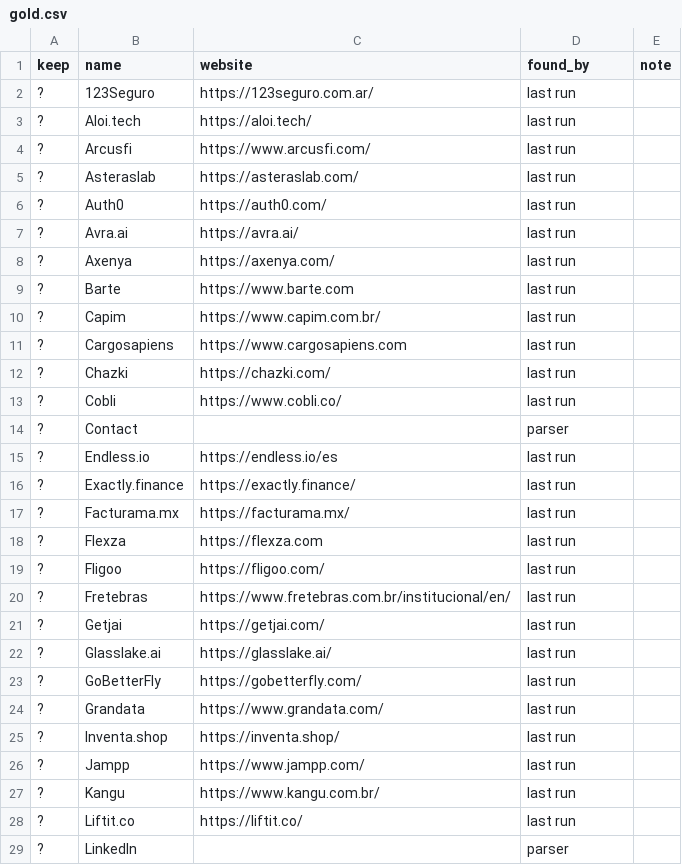
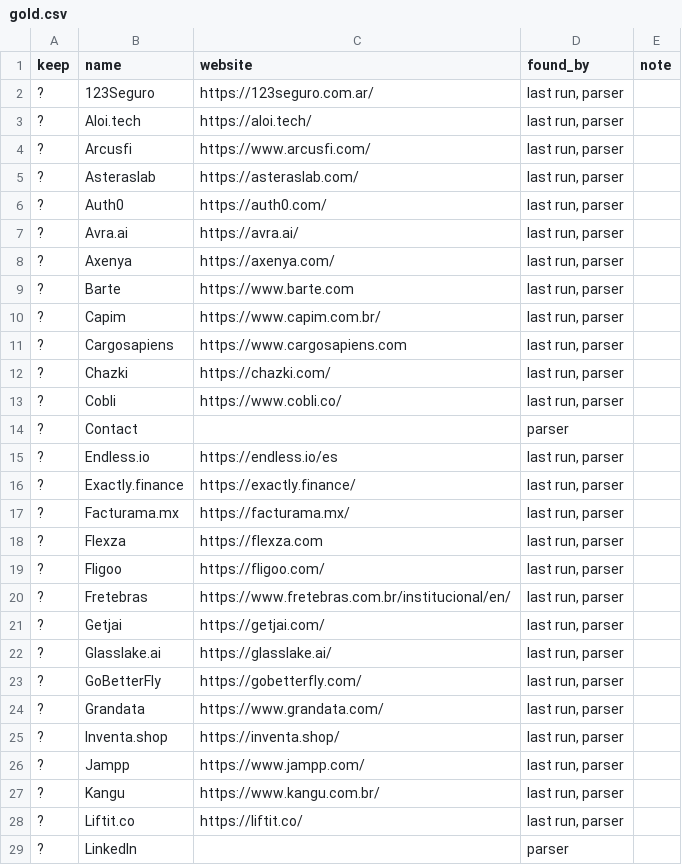
Before and after one commit to damofeigel/baquiano, a CSV file: evaluation/datasets/detection/nxtp/gold.csv, drawn as a sheet; only a part is shown; the diff covers the shown part only.

```diff
--- a/evaluation/datasets/detection/nxtp/gold.csv
+++ b/evaluation/datasets/detection/nxtp/gold.csv
@@ -1,29 +1,29 @@
 keep,name,website,found_by,note
-?,123Seguro,https://123seguro.com.ar/,last run,
-?,Aloi.tech,https://aloi.tech/,last run,
-?,Arcusfi,https://www.arcusfi.com/,last run,
-?,Asteraslab,https://asteraslab.com/,last run,
-?,Auth0,https://auth0.com/,last run,
-?,Avra.ai,https://avra.ai/,last run,
-?,Axenya,https://axenya.com/,last run,
-?,Barte,https://www.barte.com,last run,
-?,Capim,https://www.capim.com.br/,last run,
-?,Cargosapiens,https://www.cargosapiens.com,last run,
-?,Chazki,https://chazki.com/,last run,
-?,Cobli,https://www.cobli.co/,last run,
+?,123Seguro,https://123seguro.com.ar/,"last run, parser",
+?,Aloi.tech,https://aloi.tech/,"last run, parser",
+?,Arcusfi,https://www.arcusfi.com/,"last run, parser",
+?,Asteraslab,https://asteraslab.com/,"last run, parser",
+?,Auth0,https://auth0.com/,"last run, parser",
+?,Avra.ai,https://avra.ai/,"last run, parser",
+?,Axenya,https://axenya.com/,"last run, parser",
+?,Barte,https://www.barte.com,"last run, parser",
+?,Capim,https://www.capim.com.br/,"last run, parser",
+?,Cargosapiens,https://www.cargosapiens.com,"last run, parser",
+?,Chazki,https://chazki.com/,"last run, parser",
+?,Cobli,https://www.cobli.co/,"last run, parser",
 ?,Contact,,parser,
-?,Endless.io,https://endless.io/es,last run,
-?,Exactly.finance,https://exactly.finance/,last run,
-?,Facturama.mx,https://facturama.mx/,last run,
-?,Flexza,https://flexza.com,last run,
-?,Fligoo,https://fligoo.com/,last run,
-?,Fretebras,https://www.fretebras.com.br/institucional/en/,last run,
-?,Getjai,https://getjai.com/,last run,
-?,Glasslake.ai,https://glasslake.ai/,last run,
-?,GoBetterFly,https://gobetterfly.com/,last run,
-?,Grandata,https://www.grandata.com/,last run,
-?,Inventa.shop,https://inventa.shop/,last run,
-?,Jampp,https://www.jampp.com/,last run,
-?,Kangu,https://www.kangu.com.br/,last run,
-?,Liftit.co,https://liftit.co/,last run,
+?,Endless.io,https://endless.io/es,"last run, parser",
+?,Exactly.finance,https://exactly.finance/,"last run, parser",
+?,Facturama.mx,https://facturama.mx/,"last run, parser",
+?,Flexza,https://flexza.com,"last run, parser",
+?,Fligoo,https://fligoo.com/,"last run, parser",
+?,Fretebras,https://www.fretebras.com.br/institucional/en/,"last run, parser",
+?,Getjai,https://getjai.com/,"last run, parser",
+?,Glasslake.ai,https://glasslake.ai/,"last run, parser",
+?,GoBetterFly,https://gobetterfly.com/,"last run, parser",
+?,Grandata,https://www.grandata.com/,"last run, parser",
+?,Inventa.shop,https://inventa.shop/,"last run, parser",
+?,Jampp,https://www.jampp.com/,"last run, parser",
+?,Kangu,https://www.kangu.com.br/,"last run, parser",
+?,Liftit.co,https://liftit.co/,"last run, parser",
 ?,LinkedIn,,parser,
```
Also changed, not shown: 30 edited cells elsewhere in this file, evaluation/datasets/detection/aceleradoralitoral/gold.csv, evaluation/datasets/detection/drapercygnus/gold.csv, 8 other files.
